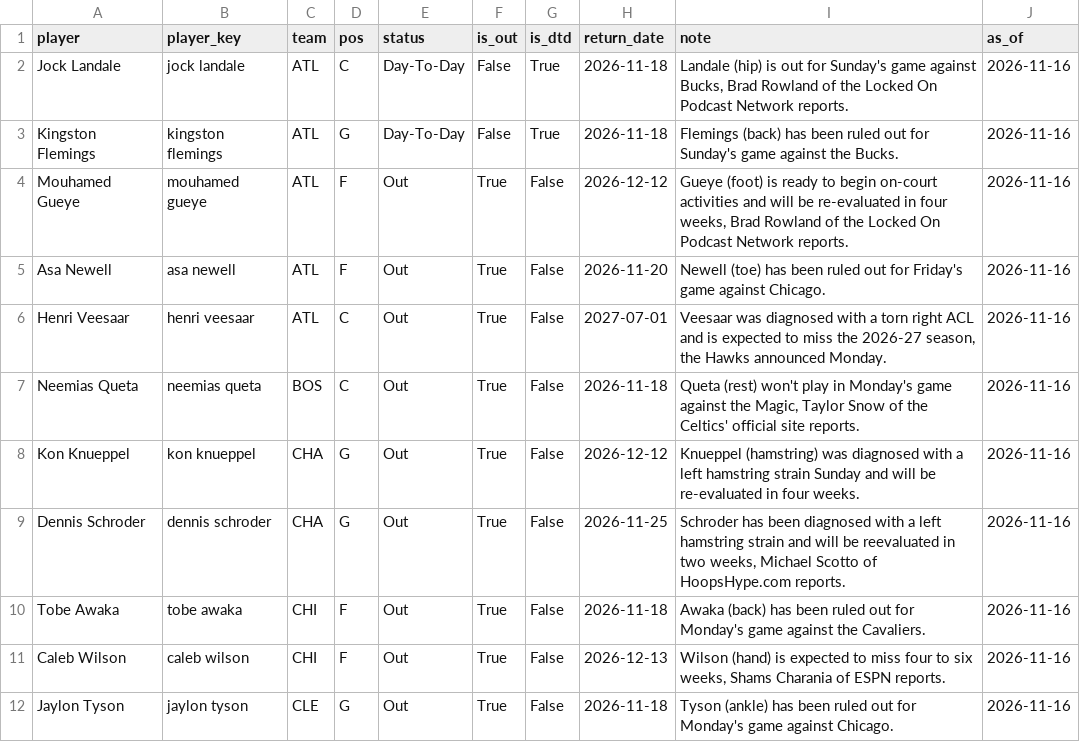
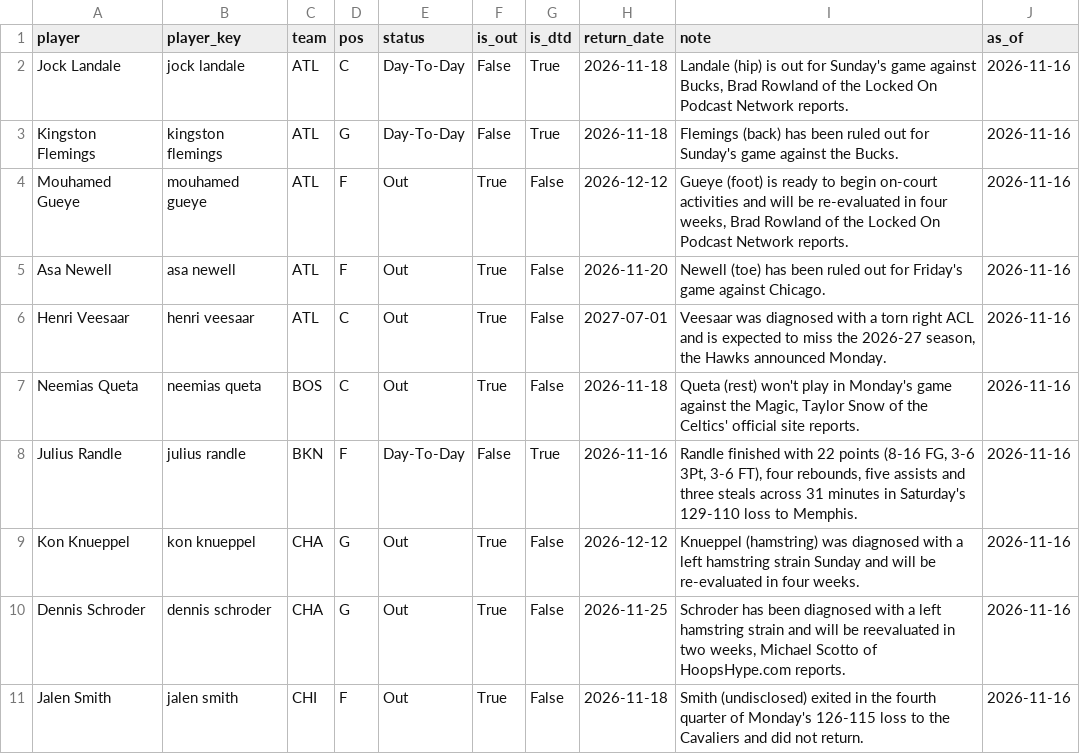
Before and after one commit to KyShiesty919/NBA-Props, a CSV file: data/injuries_latest.csv, drawn as a sheet; only a part is shown; the shorter side is filled out with more unchanged rows; the diff covers the shown part only; the diff names each change by its address in the sheet, - before the commit and + after, or states it on an @@ line.

```diff
--- a/data/injuries_latest.csv
+++ b/data/injuries_latest.csv
+row 8: Julius Randle | julius randle | BKN | F | Day-To-Day | False | True | 2026-11-16 | Randle finished with 22 points (8-16 FG, 3-6 3Pt, 3-6 FT), four rebounds, five assists and three steals across 31 minutes in Saturday's 129-110 loss to Memphis. | 2026-11-16
+row 11: Jalen Smith | jalen smith | CHI | F | Out | True | False | 2026-11-18 | Smith (undisclosed) exited in the fourth quarter of Monday's 126-115 loss to the Cavaliers and did not return. | 2026-11-16
```
Also changed, not shown: 5 added rows, 4 removed rows and 10 edited cells elsewhere in this file, data/picks_ledger.csv, 2 other files.
